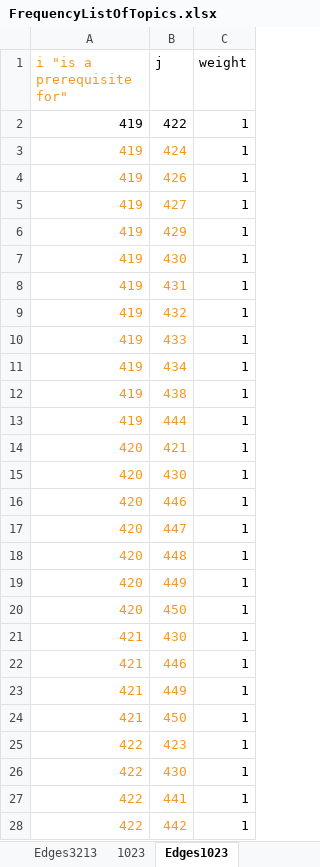
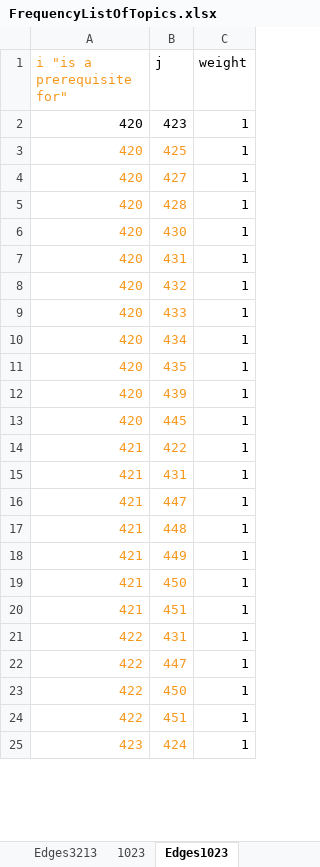
Before and after one commit to biomathematicus/MathCurriculum, an Excel workbook: Data/FrequencyListOfTopics.xlsx, sheet Edges1023, drawn as a sheet; only a part is shown; values as stored, in another font and other column widths than the file's, no borders; charts and pictures not drawn; removed rows and columns are numbered as before the commit, all else as after; the diff covers the shown part only; the diff names each change by its address in the sheet, - before the commit and + after, or states it on an @@ line.

```diff
--- a/Data/FrequencyListOfTopics.xlsx (sheet Edges1023)
+++ b/Data/FrequencyListOfTopics.xlsx (sheet Edges1023)
-row 2: 419 | 422 | 1
-row 3: 419 | 424 | 1
-row 4: 419 | 426 | 1
+row 2: 420 | 423 | 1
+row 3: 420 | 425 | 1
-A4 (i "is a prerequisite for"): 419
+A4 (i "is a prerequisite for"): 420
-row 6: 419 | 429 | 1
-row 7: 419 | 430 | 1
-row 8: 419 | 431 | 1
-row 9: 419 | 432 | 1
-row 10: 419 | 433 | 1
-row 11: 419 | 434 | 1
-row 12: 419 | 438 | 1
-row 13: 419 | 444 | 1
-B5 (j): 421
+B5 (j): 428
-B7 (j): 446
+B7 (j): 431
-B8 (j): 447
+B8 (j): 432
-B9 (j): 448
+B9 (j): 433
-B10 (j): 449
+B10 (j): 434
-B11 (j): 450
+B11 (j): 435
+row 12: 420 | 439 | 1
+row 13: 420 | 445 | 1
-B14 (j): 430
+B14 (j): 422
-B15 (j): 446
+B15 (j): 431
+row 16: 421 | 447 | 1
+row 17: 421 | 448 | 1
+row 20: 421 | 451 | 1
-B21 (j): 423
+B21 (j): 431
-B22 (j): 430
+B22 (j): 447
-B23 (j): 441
+B23 (j): 450
-B24 (j): 442
+B24 (j): 451
+row 25: 423 | 424 | 1
```
Also changed, not shown: 23 added rows, 20 removed rows, 9 edited cells and cell formats elsewhere in this sheet, sheet Edges3213, sheet Edges1053, sheet Edges1214, sheet XREF_1053, sheet Edges4213, sheet Edges2214, 40 more sheets, other sheet tabs, formulas that keep their value, charts or pictures, 1 other file.
